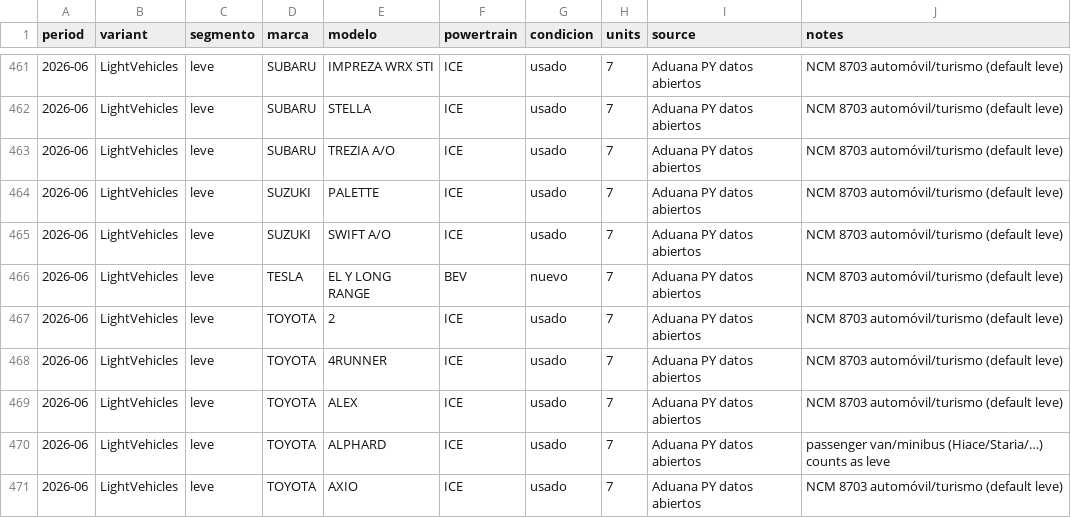
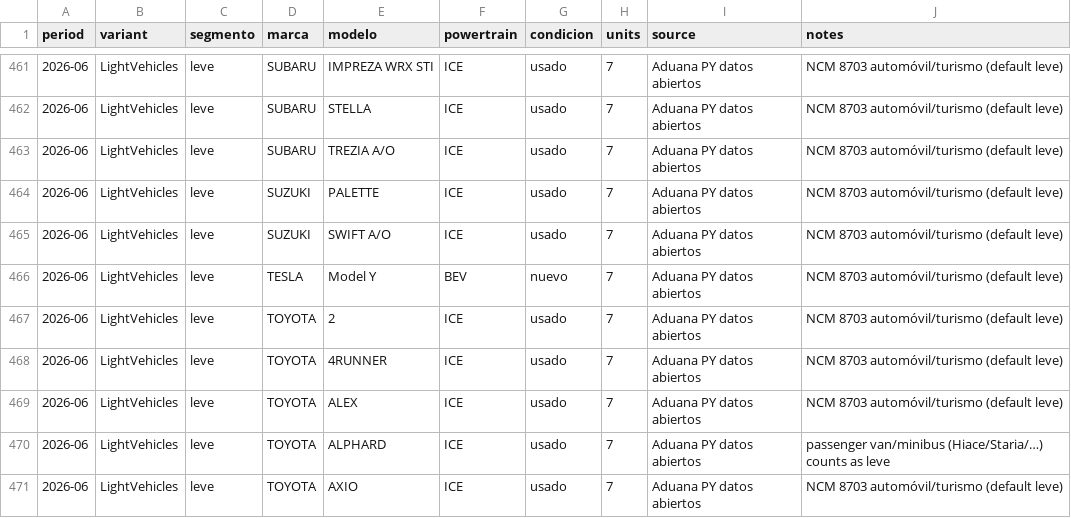
Before and after one commit to ParaguaianMax/paraguay-ev-market, a CSV file: data/models/2026-06.csv, drawn as a sheet; only a part is shown, gaps mark what is left out.

Commit message:
fix: Model Y name and condicion column in Paraguay_models
June Tesla is Model Y. September descriptions have no model name, so those 14 stay (sin modelo). Header includes condicion before units.

```diff
--- a/data/models/2026-06.csv
+++ b/data/models/2026-06.csv
@@ -465,3 +465,3 @@ period,variant,segmento,marca,modelo,powertrain,condicion,units,source,notes
 2026-06,LightVehicles,leve,SUZUKI,SWIFT A/O,ICE,usado,7,Aduana PY datos abiertos,NCM 8703 automóvil/turismo (default leve)
-2026-06,LightVehicles,leve,TESLA,EL Y LONG RANGE,BEV,nuevo,7,Aduana PY datos abiertos,NCM 8703 automóvil/turismo (default leve)
+2026-06,LightVehicles,leve,TESLA,Model Y,BEV,nuevo,7,Aduana PY datos abiertos,NCM 8703 automóvil/turismo (default leve)
 2026-06,LightVehicles,leve,TOYOTA,2,ICE,usado,7,Aduana PY datos abiertos,NCM 8703 automóvil/turismo (default leve)
```
Also changed, not shown: 1 other file.
